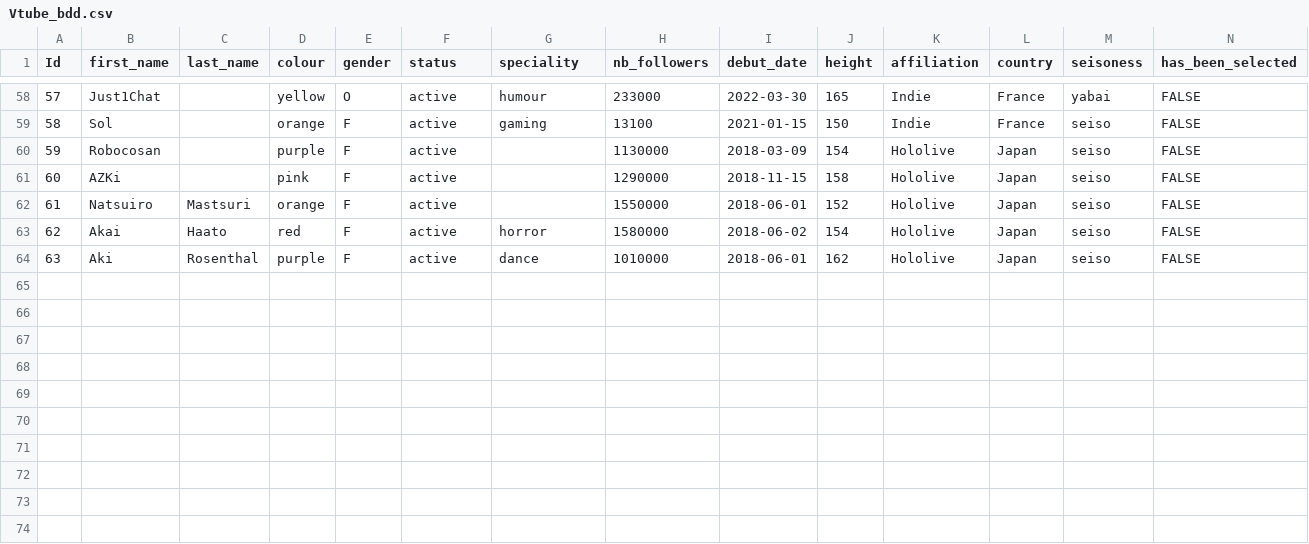
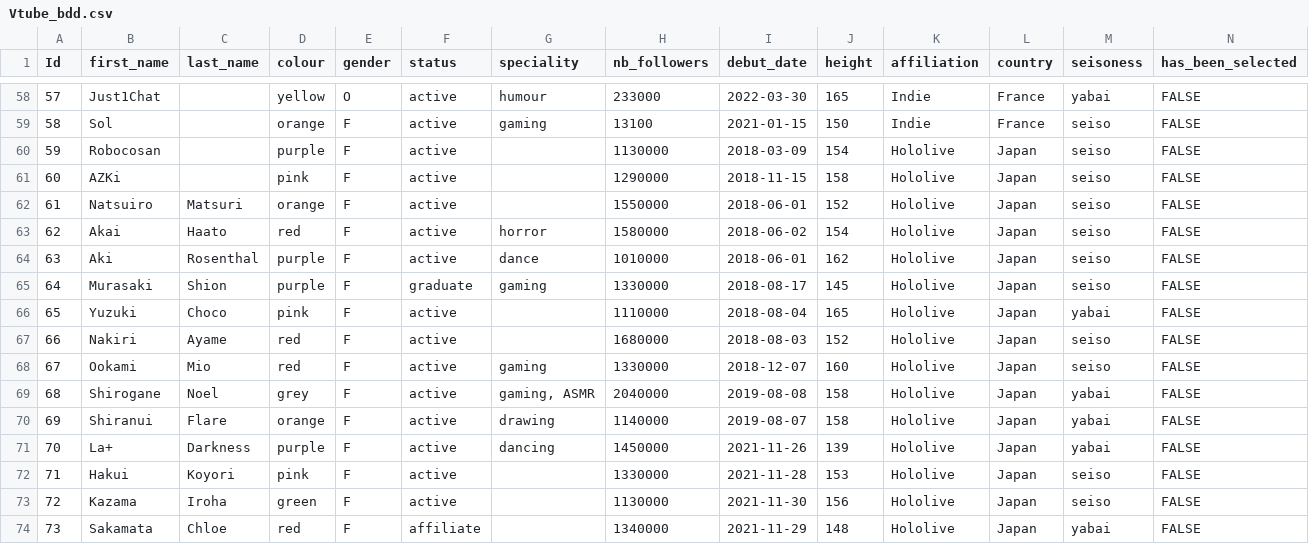
Before and after one commit to Takahiruma/Vtubedle, a CSV file: public/Vtube_bdd.csv, drawn as a sheet; only a part is shown, gaps mark what is left out.

```diff
--- a/public/Vtube_bdd.csv
+++ b/public/Vtube_bdd.csv
@@ -61,4 +61,14 @@ Id,first_name,last_name,colour,gender,status,speciality,nb_followers,debut_date,
 60,AZKi,,pink,F,active,,1290000,2018-11-15,158,Hololive,Japan,seiso,FALSE
-61,Natsuiro,Mastsuri,orange,F,active,,1550000,2018-06-01,152,Hololive,Japan,seiso,FALSE
+61,Natsuiro,Matsuri,orange,F,active,,1550000,2018-06-01,152,Hololive,Japan,seiso,FALSE
 62,Akai,Haato,red,F,active,horror,1580000,2018-06-02,154,Hololive,Japan,seiso,FALSE
 63,Aki,Rosenthal,purple,F,active,dance,1010000,2018-06-01,162,Hololive,Japan,seiso,FALSE
+64,Murasaki,Shion,purple,F,graduate,gaming,1330000,2018-08-17,145,Hololive,Japan,seiso,FALSE
+65,Yuzuki,Choco,pink,F,active,,1110000,2018-08-04,165,Hololive,Japan,yabai,FALSE
+66,Nakiri,Ayame,red,F,active,,1680000,2018-08-03,152,Hololive,Japan,seiso,FALSE
+67,Ookami,Mio,red,F,active,gaming,1330000,2018-12-07,160,Hololive,Japan,seiso,FALSE
+68,Shirogane,Noel,grey,F,active,"gaming, ASMR",2040000,2019-08-08,158,Hololive,Japan,yabai,FALSE
+69,Shiranui,Flare,orange,F,active,drawing,1140000,2019-08-07,158,Hololive,Japan,yabai,FALSE
+70,La+,Darkness,purple,F,active,dancing,1450000,2021-11-26,139,Hololive,Japan,yabai,FALSE
+71,Hakui,Koyori,pink,F,active,,1330000,2021-11-28,153,Hololive,Japan,seiso,FALSE
+72,Kazama,Iroha,green,F,active,,1130000,2021-11-30,156,Hololive,Japan,seiso,FALSE
+73,Sakamata,Chloe,red,F,affiliate,,1340000,2021-11-29,148,Hololive,Japan,yabai,FALSE
```
Also changed, not shown: 10 other files.
